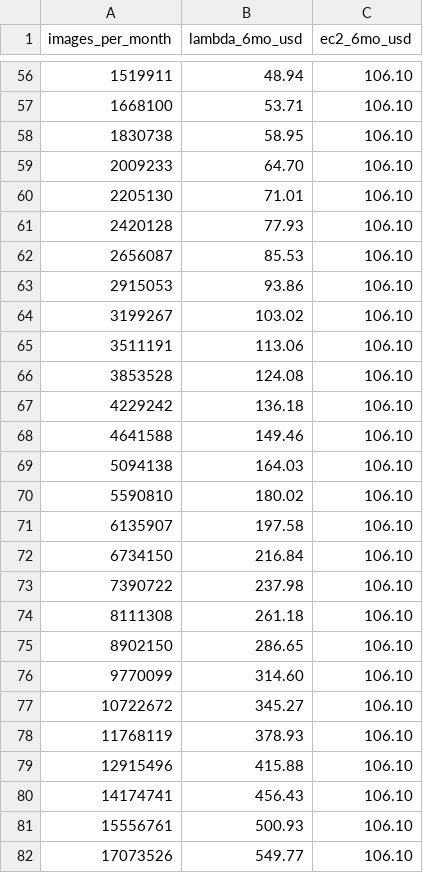
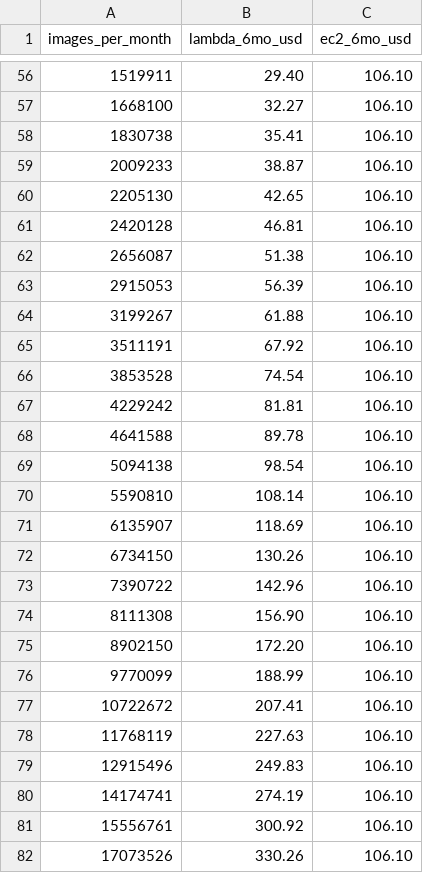
Before and after one commit to nicola-19010/serverless-image-processing, a CSV file: analysis/cost/charts/cost_table.csv, drawn as a sheet; only a part is shown, gaps mark what is left out; the diff covers the shown part only.

Commit message:
executed cloudwatch analysis scripts with all 3 lambda function data

```diff
--- a/analysis/cost/charts/cost_table.csv
+++ b/analysis/cost/charts/cost_table.csv
@@ -56,27 +56,27 @@ images_per_month,lambda_6mo_usd,ec2_6mo_usd
-1519911,48.94,106.10
-1668100,53.71,106.10
-1830738,58.95,106.10
-2009233,64.70,106.10
-2205130,71.01,106.10
-2420128,77.93,106.10
-2656087,85.53,106.10
-2915053,93.86,106.10
-3199267,103.02,106.10
-3511191,113.06,106.10
-3853528,124.08,106.10
-4229242,136.18,106.10
-4641588,149.46,106.10
-5094138,164.03,106.10
-5590810,180.02,106.10
-6135907,197.58,106.10
-6734150,216.84,106.10
-7390722,237.98,106.10
-8111308,261.18,106.10
-8902150,286.65,106.10
-9770099,314.60,106.10
-10722672,345.27,106.10
-11768119,378.93,106.10
-12915496,415.88,106.10
-14174741,456.43,106.10
-15556761,500.93,106.10
-17073526,549.77,106.10
+1519911,29.40,106.10
+1668100,32.27,106.10
+1830738,35.41,106.10
+2009233,38.87,106.10
+2205130,42.65,106.10
+2420128,46.81,106.10
+2656087,51.38,106.10
+2915053,56.39,106.10
+3199267,61.88,106.10
+3511191,67.92,106.10
+3853528,74.54,106.10
+4229242,81.81,106.10
+4641588,89.78,106.10
+5094138,98.54,106.10
+5590810,108.14,106.10
+6135907,118.69,106.10
+6734150,130.26,106.10
+7390722,142.96,106.10
+8111308,156.90,106.10
+8902150,172.20,106.10
+9770099,188.99,106.10
+10722672,207.41,106.10
+11768119,227.63,106.10
+12915496,249.83,106.10
+14174741,274.19,106.10
+15556761,300.92,106.10
+17073526,330.26,106.10
```
Also changed, not shown: 73 edited cells elsewhere in this file, 1 other file.
